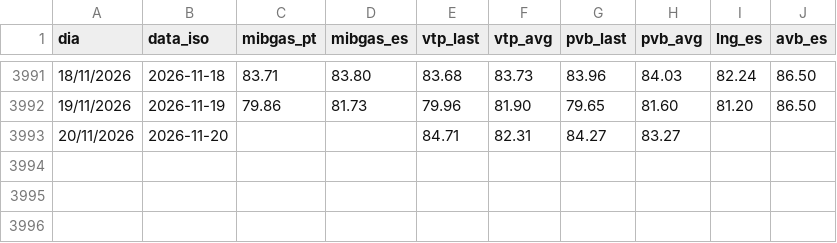
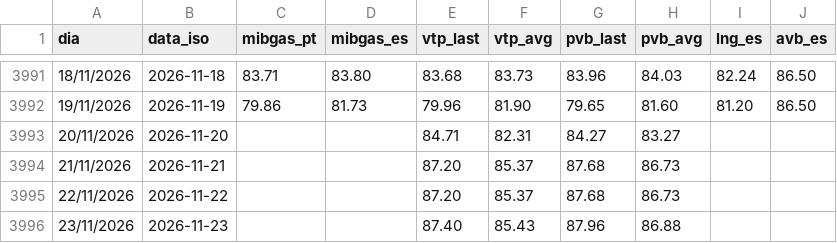
Before and after one commit to tiagofelicia/dados-energia, a CSV file: data/gas/mibgas_spot.csv, drawn as a sheet; only a part is shown, gaps mark what is left out; the diff names each change by its address in the sheet, - before the commit and + after, or states it on an @@ line.

```diff
--- a/data/gas/mibgas_spot.csv
+++ b/data/gas/mibgas_spot.csv
+row 3994: 21/11/2026 | 2026-11-21 |  |  | 87.20 | 85.37 | 87.68 | 86.73
+row 3995: 22/11/2026 | 2026-11-22 |  |  | 87.20 | 85.37 | 87.68 | 86.73
+row 3996: 23/11/2026 | 2026-11-23 |  |  | 87.40 | 85.43 | 87.96 | 86.88
```
Also changed, not shown: data/gas/mibgas_ttf_spread.csv, 2 other files.
